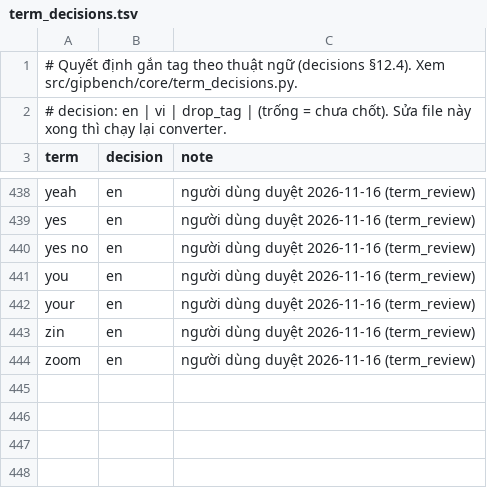
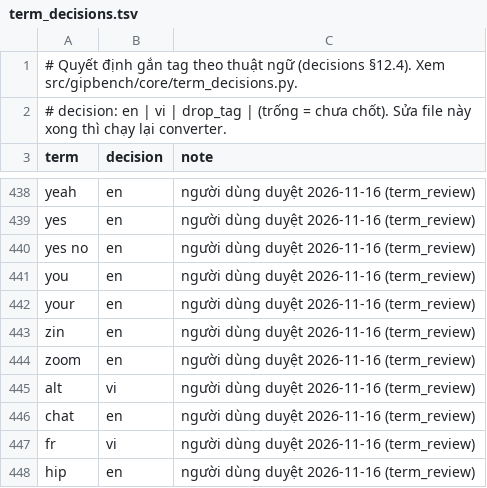
Before and after one commit to vbwork2/Gipbench, a TSV file: configs/dataset/labeling/term_decisions.tsv, drawn as a sheet; only a part is shown, gaps mark what is left out.

```diff
--- a/configs/dataset/labeling/term_decisions.tsv
+++ b/configs/dataset/labeling/term_decisions.tsv
@@ -444 +444,5 @@ zin	en	người dùng duyệt 2026-11-16 (term_review)
 zoom	en	người dùng duyệt 2026-11-16 (term_review)
+alt	vi	người dùng duyệt 2026-11-16 (term_review)
+chat	en	người dùng duyệt 2026-11-16 (term_review)
+fr	vi	người dùng duyệt 2026-11-16 (term_review)
+hip	en	người dùng duyệt 2026-11-16 (term_review)
```
Also changed, not shown: 8 other files.
